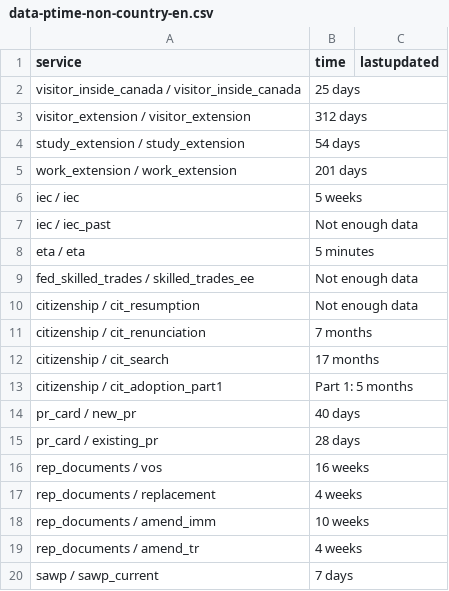
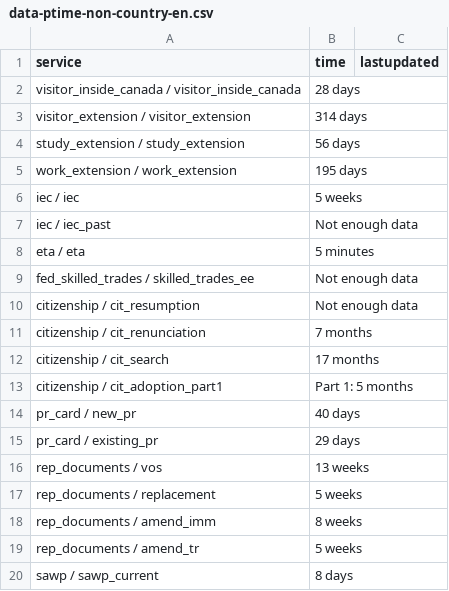
Before and after one commit to tinng81/cic-processing-times, a CSV file: data-ptime-non-country-en.csv, drawn as a sheet.

Commit message:
Flat: latest data (2026-06-04T00:56:03.000Z) {   "date": "2026-06-04T00:56:03.000Z",   "files": [     {       "name": "data-ptime-en.csv",       "deltaBytes": -85,       "source": "https://www.canada.ca/content/dam/ircc/documents/json/data-ptime-en.json"     },     {       "name": "data-ptime-en.json",       "deltaBytes": -85,       "source": "https://www.canada.ca/content/dam/ircc/documents/json/data-ptime-en.json"     },     {       "name": "formatted-data-ptime-en.csv",       "deltaBytes": -1,       "source": "https://www.canada.ca/content/dam/ircc/documents/json/data-ptime-en.json"     },     {       "name": "formatted-selected-countries-data-ptime-en.csv",       "deltaBytes": 0,       "source": "https://www.canada.ca/content/dam/ircc/documents/json/data-ptime-en.json"     },     {       "name": "data-ptime-non-country-en.csv",       "deltaBytes": -1,       "source": "https://www.canada.ca/content/dam/ircc/documents/json/data-ptime-non-country-en.json"     },     {       "name": "data-ptime-non-country-en.json",       "deltaBytes": 3,       "source": "https://www.canada.ca/content/dam/ircc/documents/json/data-ptime-non-country-en.json"     }   ] }

```diff
--- a/data-ptime-non-country-en.csv
+++ b/data-ptime-non-country-en.csv
@@ -1,6 +1,6 @@
 service,time,lastupdated
-visitor_inside_canada / visitor_inside_canada,25 days,
-visitor_extension / visitor_extension,312 days,
-study_extension / study_extension,54 days,
-work_extension / work_extension,201 days,
+visitor_inside_canada / visitor_inside_canada,28 days,
+visitor_extension / visitor_extension,314 days,
+study_extension / study_extension,56 days,
+work_extension / work_extension,195 days,
 iec / iec,5 weeks,
@@ -14,7 +14,7 @@ citizenship / cit_adoption_part1,Part 1: 5 months,
 pr_card / new_pr,40 days,
-pr_card / existing_pr,28 days,
-rep_documents / vos,16 weeks,
-rep_documents / replacement,4 weeks,
-rep_documents / amend_imm,10 weeks,
-rep_documents / amend_tr,4 weeks,
-sawp / sawp_current,7 days,
+pr_card / existing_pr,29 days,
+rep_documents / vos,13 weeks,
+rep_documents / replacement,5 weeks,
+rep_documents / amend_imm,8 weeks,
+rep_documents / amend_tr,5 weeks,
+sawp / sawp_current,8 days,
```
Also changed, not shown: data-ptime-en.csv, formatted-data-ptime-en.csv, 3 other files.
